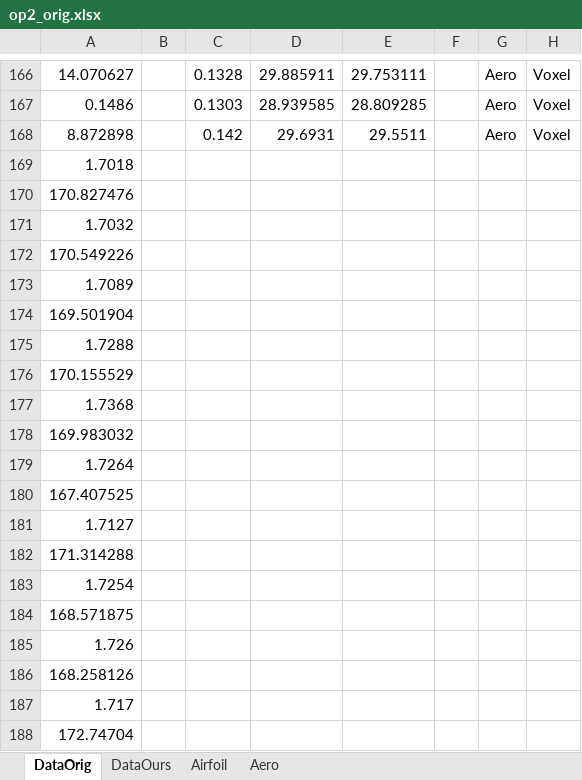
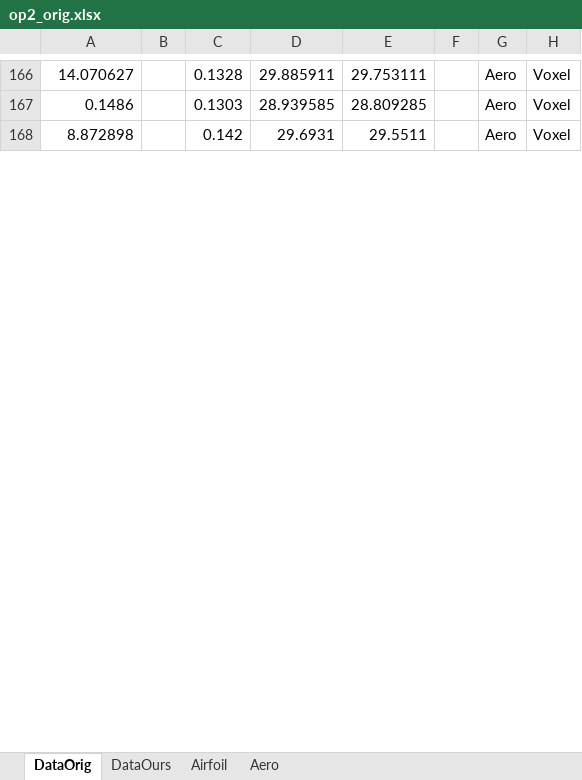
Before and after one commit to octurion/ecoop-artifact, an Excel workbook: op2reimpl/results/op2_orig.xlsx, sheet DataOrig, drawn as a sheet; only a part is shown, gaps mark what is left out; values as stored, in another font and other column widths than the file's, no borders; removed rows and columns are numbered as before the commit, all else as after; the diff covers the shown part only; the diff names each change by its address in the sheet, - before the commit and + after, or states it on an @@ line.

```diff
--- a/op2reimpl/results/op2_orig.xlsx (sheet DataOrig)
+++ b/op2reimpl/results/op2_orig.xlsx (sheet DataOrig)
-row 169: 1.7018
-row 170: 170.827476
-row 171: 1.7032
-row 172: 170.549226
-row 173: 1.7089
-row 174: 169.501904
-row 175: 1.7288
-row 176: 170.155529
-row 177: 1.7368
-row 178: 169.983032
-row 179: 1.7264
-row 180: 167.407525
-row 181: 1.7127
-row 182: 171.314288
-row 183: 1.7254
-row 184: 168.571875
-row 185: 1.726
-row 186: 168.258126
-row 187: 1.717
-row 188: 172.74704
```
Also changed, not shown: 126 added rows and 22 removed rows elsewhere in this sheet, sheet DataOurs, sheet Airfoil, sheet Aero, 1 other file.
